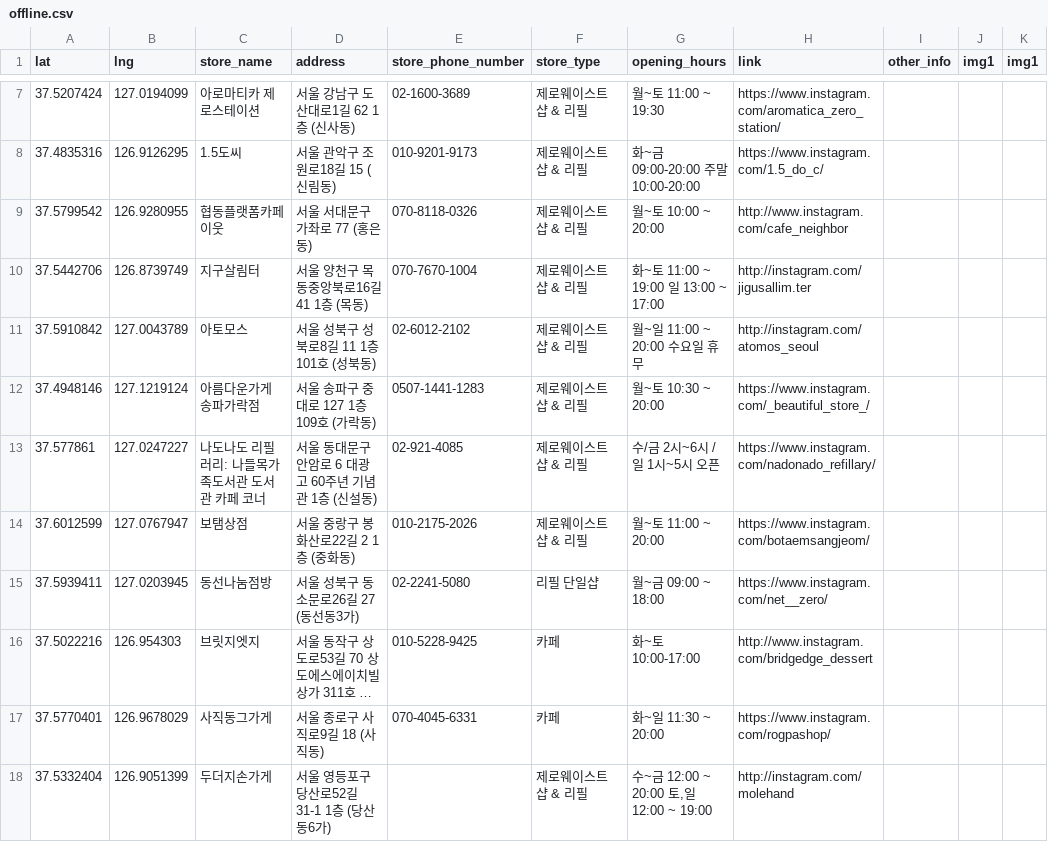
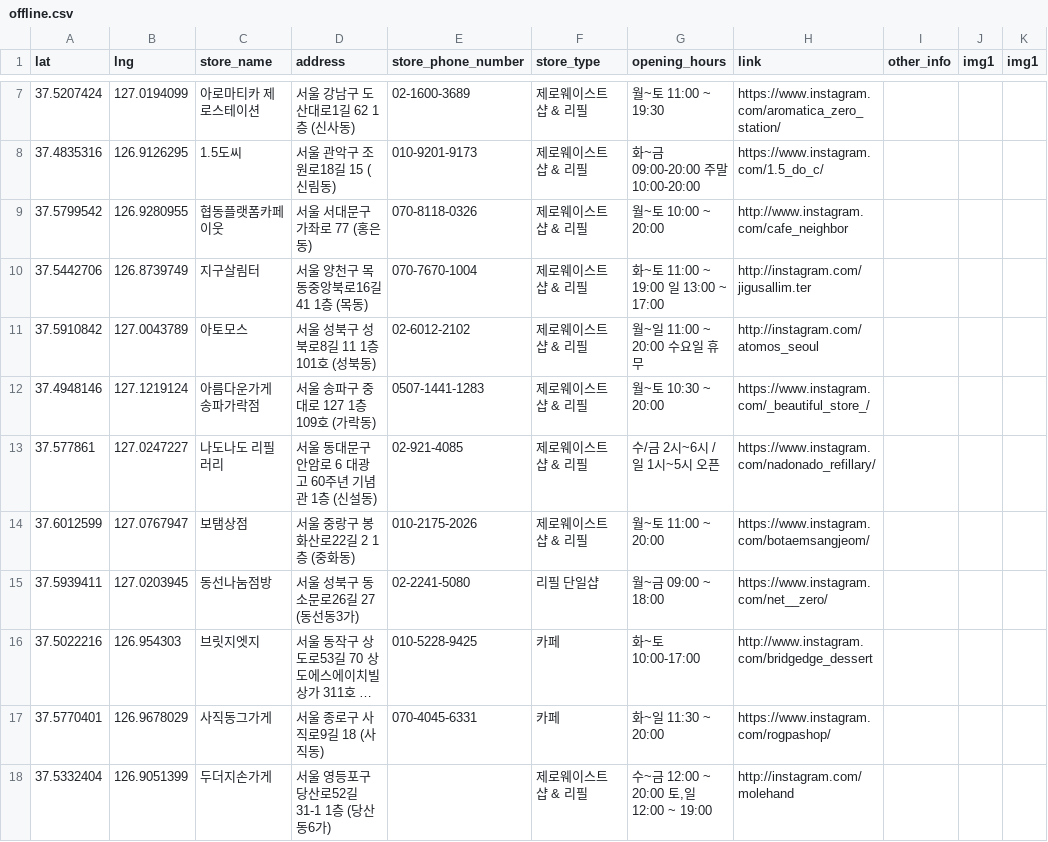
Before and after one commit to Jeonminji/Would-U-ZERO, a CSV file: DB_csv_file/offline.csv, drawn as a sheet; only a part is shown, gaps mark what is left out; long unchanged cells end in …; the diff names each change by its address in the sheet, - before the commit and + after, or states it on an @@ line.

Commit message:
offline csv 수정

```diff
--- a/DB_csv_file/offline.csv
+++ b/DB_csv_file/offline.csv
-C13 (store_name): 나도나도 리필러리: 나들목가족도서관 도서관 카페 코너
+C13 (store_name): 나도나도 리필러리
```
